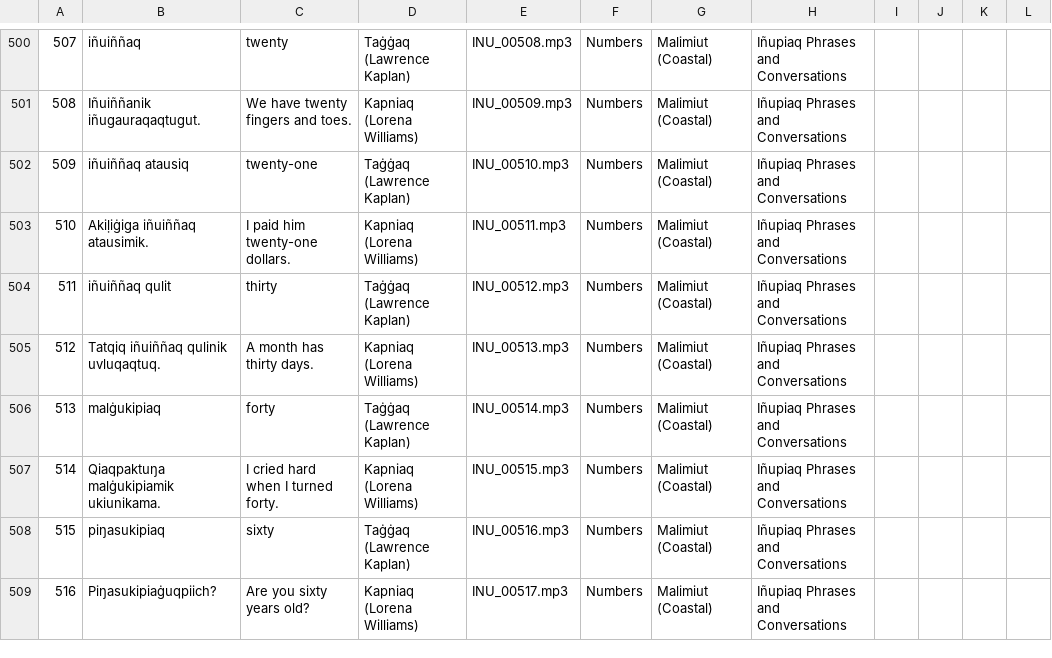
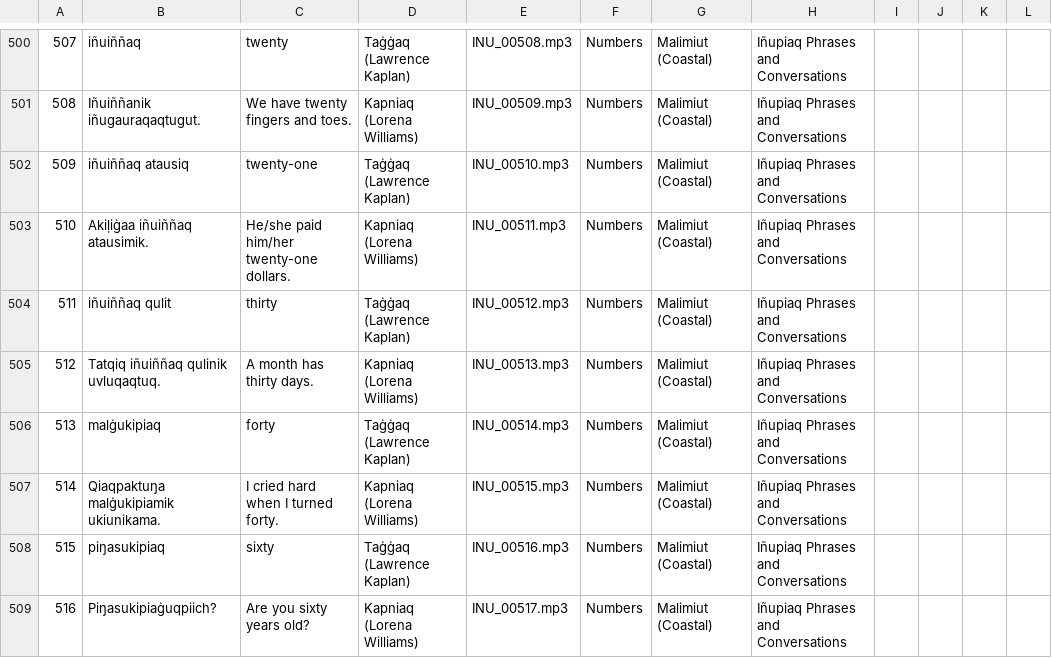
Before and after one commit to ilisaqativut/mtd-starter, a CSV file: data/data.csv, drawn as a sheet; only a part is shown, gaps mark what is left out.

Commit message:
Update data.csv

```diff
--- a/data/data.csv
+++ b/data/data.csv
@@ -502,3 +502,3 @@
 509,iñuiññaq atausiq,twenty-one,Taġġaq (Lawrence Kaplan),INU_00510.mp3,Numbers,Malimiut (Coastal),Iñupiaq Phrases and Conversations,,,,
-510,Akiḷiġiga iñuiññaq atausimik.,I paid him twenty-one dollars.,Kapniaq (Lorena Williams),INU_00511.mp3,Numbers,Malimiut (Coastal),Iñupiaq Phrases and Conversations,,,,
+510,Akiḷiġaa iñuiññaq atausimik.,He/she paid him/her twenty-one dollars.,Kapniaq (Lorena Williams),INU_00511.mp3,Numbers,Malimiut (Coastal),Iñupiaq Phrases and Conversations,,,,
 511,iñuiññaq qulit,thirty,Taġġaq (Lawrence Kaplan),INU_00512.mp3,Numbers,Malimiut (Coastal),Iñupiaq Phrases and Conversations,,,,
```
